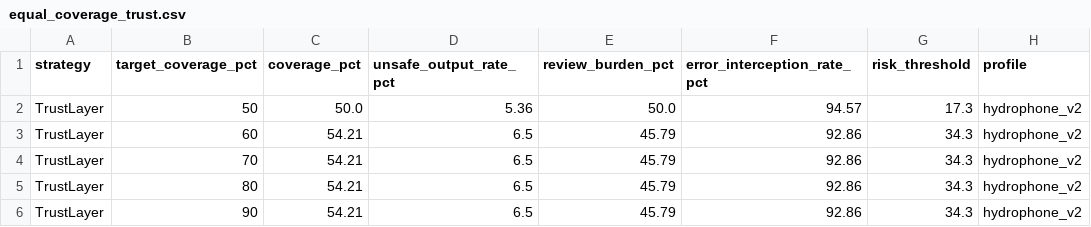
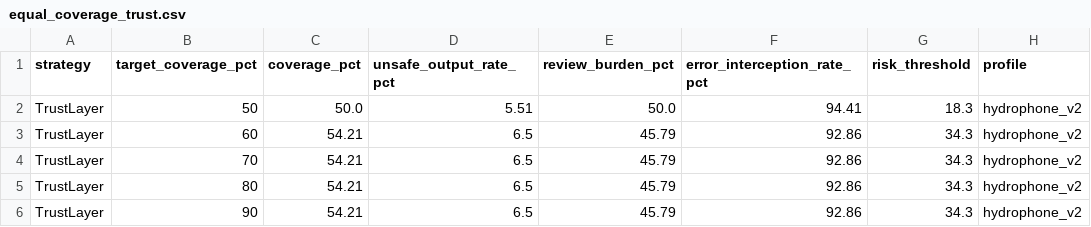
Before and after one commit to Robin-060/AIGOproject, a CSV file: results/equal_coverage_trust.csv, drawn as a sheet.

```diff
--- a/results/equal_coverage_trust.csv
+++ b/results/equal_coverage_trust.csv
@@ -1,3 +1,3 @@
 strategy,target_coverage_pct,coverage_pct,unsafe_output_rate_pct,review_burden_pct,error_interception_rate_pct,risk_threshold,profile
-TrustLayer,50,50.0,5.36,50.0,94.57,17.3,hydrophone_v2
+TrustLayer,50,50.0,5.51,50.0,94.41,18.3,hydrophone_v2
 TrustLayer,60,54.21,6.5,45.79,92.86,34.3,hydrophone_v2
```
Also changed, not shown: results/main_results.csv, 9 other files.
